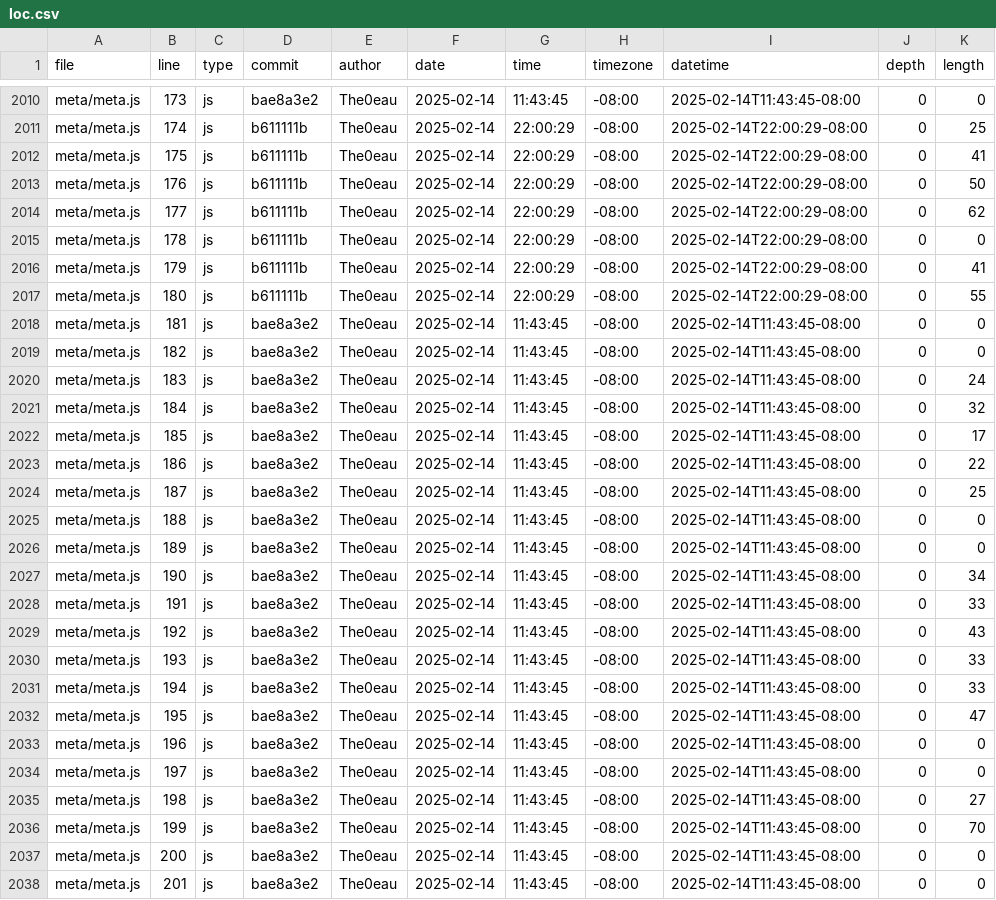
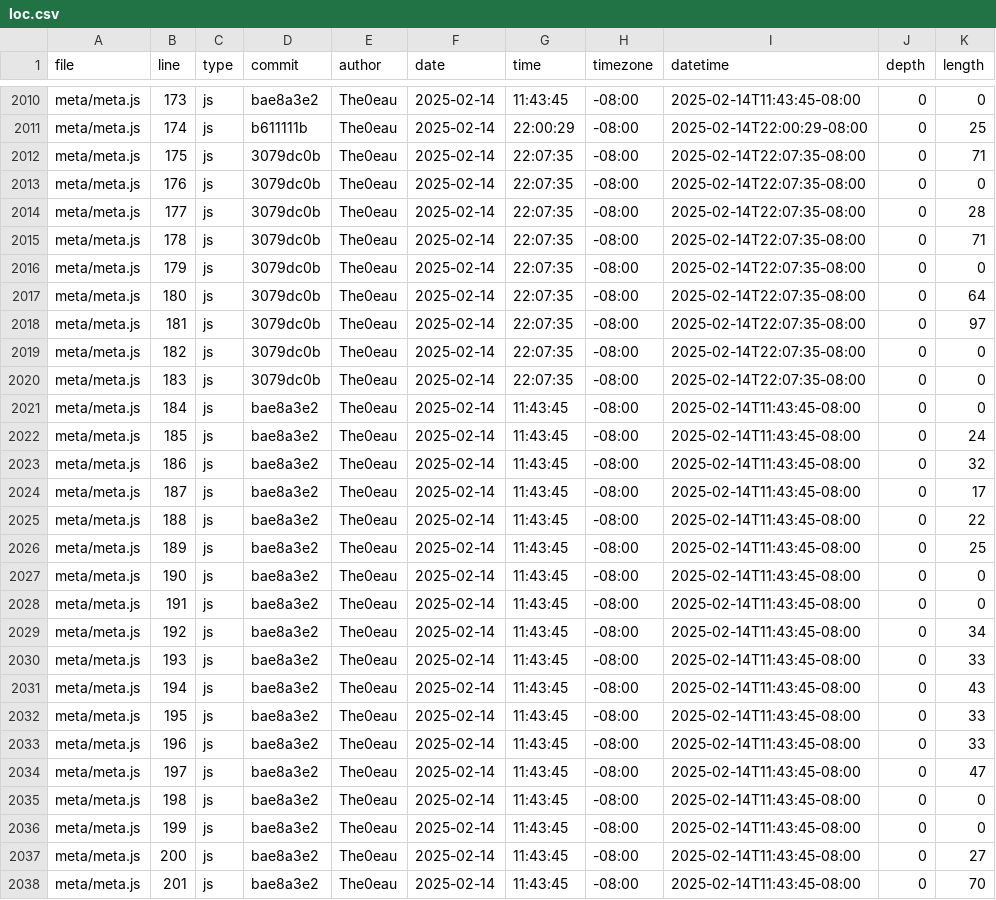
Before and after one commit to The0eau/portfolio, a CSV file: meta/loc.csv, drawn as a sheet; only a part is shown, gaps mark what is left out; the diff covers the shown part only.

```diff
--- a/meta/loc.csv
+++ b/meta/loc.csv
@@ -2011,28 +2011,28 @@ meta/meta.js,173,js,bae8a3e2,The0eau,2025-02-14,11:43:45,-08:00,2025-02-14T11:43
 meta/meta.js,174,js,b611111b,The0eau,2025-02-14,22:00:29,-08:00,2025-02-14T22:00:29-08:00,0,25
-meta/meta.js,175,js,b611111b,The0eau,2025-02-14,22:00:29,-08:00,2025-02-14T22:00:29-08:00,0,41
-meta/meta.js,176,js,b611111b,The0eau,2025-02-14,22:00:29,-08:00,2025-02-14T22:00:29-08:00,0,50
-meta/meta.js,177,js,b611111b,The0eau,2025-02-14,22:00:29,-08:00,2025-02-14T22:00:29-08:00,0,62
-meta/meta.js,178,js,b611111b,The0eau,2025-02-14,22:00:29,-08:00,2025-02-14T22:00:29-08:00,0,0
-meta/meta.js,179,js,b611111b,The0eau,2025-02-14,22:00:29,-08:00,2025-02-14T22:00:29-08:00,0,41
-meta/meta.js,180,js,b611111b,The0eau,2025-02-14,22:00:29,-08:00,2025-02-14T22:00:29-08:00,0,55
-meta/meta.js,181,js,bae8a3e2,The0eau,2025-02-14,11:43:45,-08:00,2025-02-14T11:43:45-08:00,0,0
-meta/meta.js,182,js,bae8a3e2,The0eau,2025-02-14,11:43:45,-08:00,2025-02-14T11:43:45-08:00,0,0
-meta/meta.js,183,js,bae8a3e2,The0eau,2025-02-14,11:43:45,-08:00,2025-02-14T11:43:45-08:00,0,24
-meta/meta.js,184,js,bae8a3e2,The0eau,2025-02-14,11:43:45,-08:00,2025-02-14T11:43:45-08:00,0,32
-meta/meta.js,185,js,bae8a3e2,The0eau,2025-02-14,11:43:45,-08:00,2025-02-14T11:43:45-08:00,0,17
-meta/meta.js,186,js,bae8a3e2,The0eau,2025-02-14,11:43:45,-08:00,2025-02-14T11:43:45-08:00,0,22
-meta/meta.js,187,js,bae8a3e2,The0eau,2025-02-14,11:43:45,-08:00,2025-02-14T11:43:45-08:00,0,25
-meta/meta.js,188,js,bae8a3e2,The0eau,2025-02-14,11:43:45,-08:00,2025-02-14T11:43:45-08:00,0,0
-meta/meta.js,189,js,bae8a3e2,The0eau,2025-02-14,11:43:45,-08:00,2025-02-14T11:43:45-08:00,0,0
-meta/meta.js,190,js,bae8a3e2,The0eau,2025-02-14,11:43:45,-08:00,2025-02-14T11:43:45-08:00,0,34
-meta/meta.js,191,js,bae8a3e2,The0eau,2025-02-14,11:43:45,-08:00,2025-02-14T11:43:45-08:00,0,33
-meta/meta.js,192,js,bae8a3e2,The0eau,2025-02-14,11:43:45,-08:00,2025-02-14T11:43:45-08:00,0,43
+meta/meta.js,175,js,3079dc0b,The0eau,2025-02-14,22:07:35,-08:00,2025-02-14T22:07:35-08:00,0,71
+meta/meta.js,176,js,3079dc0b,The0eau,2025-02-14,22:07:35,-08:00,2025-02-14T22:07:35-08:00,0,0
+meta/meta.js,177,js,3079dc0b,The0eau,2025-02-14,22:07:35,-08:00,2025-02-14T22:07:35-08:00,0,28
+meta/meta.js,178,js,3079dc0b,The0eau,2025-02-14,22:07:35,-08:00,2025-02-14T22:07:35-08:00,0,71
+meta/meta.js,179,js,3079dc0b,The0eau,2025-02-14,22:07:35,-08:00,2025-02-14T22:07:35-08:00,0,0
+meta/meta.js,180,js,3079dc0b,The0eau,2025-02-14,22:07:35,-08:00,2025-02-14T22:07:35-08:00,0,64
+meta/meta.js,181,js,3079dc0b,The0eau,2025-02-14,22:07:35,-08:00,2025-02-14T22:07:35-08:00,0,97
+meta/meta.js,182,js,3079dc0b,The0eau,2025-02-14,22:07:35,-08:00,2025-02-14T22:07:35-08:00,0,0
+meta/meta.js,183,js,3079dc0b,The0eau,2025-02-14,22:07:35,-08:00,2025-02-14T22:07:35-08:00,0,0
+meta/meta.js,184,js,bae8a3e2,The0eau,2025-02-14,11:43:45,-08:00,2025-02-14T11:43:45-08:00,0,0
+meta/meta.js,185,js,bae8a3e2,The0eau,2025-02-14,11:43:45,-08:00,2025-02-14T11:43:45-08:00,0,24
+meta/meta.js,186,js,bae8a3e2,The0eau,2025-02-14,11:43:45,-08:00,2025-02-14T11:43:45-08:00,0,32
+meta/meta.js,187,js,bae8a3e2,The0eau,2025-02-14,11:43:45,-08:00,2025-02-14T11:43:45-08:00,0,17
+meta/meta.js,188,js,bae8a3e2,The0eau,2025-02-14,11:43:45,-08:00,2025-02-14T11:43:45-08:00,0,22
+meta/meta.js,189,js,bae8a3e2,The0eau,2025-02-14,11:43:45,-08:00,2025-02-14T11:43:45-08:00,0,25
+meta/meta.js,190,js,bae8a3e2,The0eau,2025-02-14,11:43:45,-08:00,2025-02-14T11:43:45-08:00,0,0
+meta/meta.js,191,js,bae8a3e2,The0eau,2025-02-14,11:43:45,-08:00,2025-02-14T11:43:45-08:00,0,0
+meta/meta.js,192,js,bae8a3e2,The0eau,2025-02-14,11:43:45,-08:00,2025-02-14T11:43:45-08:00,0,34
 meta/meta.js,193,js,bae8a3e2,The0eau,2025-02-14,11:43:45,-08:00,2025-02-14T11:43:45-08:00,0,33
-meta/meta.js,194,js,bae8a3e2,The0eau,2025-02-14,11:43:45,-08:00,2025-02-14T11:43:45-08:00,0,33
-meta/meta.js,195,js,bae8a3e2,The0eau,2025-02-14,11:43:45,-08:00,2025-02-14T11:43:45-08:00,0,47
-meta/meta.js,196,js,bae8a3e2,The0eau,2025-02-14,11:43:45,-08:00,2025-02-14T11:43:45-08:00,0,0
-meta/meta.js,197,js,bae8a3e2,The0eau,2025-02-14,11:43:45,-08:00,2025-02-14T11:43:45-08:00,0,0
-meta/meta.js,198,js,bae8a3e2,The0eau,2025-02-14,11:43:45,-08:00,2025-02-14T11:43:45-08:00,0,27
-meta/meta.js,199,js,bae8a3e2,The0eau,2025-02-14,11:43:45,-08:00,2025-02-14T11:43:45-08:00,0,70
-meta/meta.js,200,js,bae8a3e2,The0eau,2025-02-14,11:43:45,-08:00,2025-02-14T11:43:45-08:00,0,0
-meta/meta.js,201,js,bae8a3e2,The0eau,2025-02-14,11:43:45,-08:00,2025-02-14T11:43:45-08:00,0,0
+meta/meta.js,194,js,bae8a3e2,The0eau,2025-02-14,11:43:45,-08:00,2025-02-14T11:43:45-08:00,0,43
+meta/meta.js,195,js,bae8a3e2,The0eau,2025-02-14,11:43:45,-08:00,2025-02-14T11:43:45-08:00,0,33
+meta/meta.js,196,js,bae8a3e2,The0eau,2025-02-14,11:43:45,-08:00,2025-02-14T11:43:45-08:00,0,33
+meta/meta.js,197,js,bae8a3e2,The0eau,2025-02-14,11:43:45,-08:00,2025-02-14T11:43:45-08:00,0,47
+meta/meta.js,198,js,bae8a3e2,The0eau,2025-02-14,11:43:45,-08:00,2025-02-14T11:43:45-08:00,0,0
+meta/meta.js,199,js,bae8a3e2,The0eau,2025-02-14,11:43:45,-08:00,2025-02-14T11:43:45-08:00,0,0
+meta/meta.js,200,js,bae8a3e2,The0eau,2025-02-14,11:43:45,-08:00,2025-02-14T11:43:45-08:00,0,27
+meta/meta.js,201,js,bae8a3e2,The0eau,2025-02-14,11:43:45,-08:00,2025-02-14T11:43:45-08:00,0,70
```
Also changed, not shown: 2 added rows and 105 edited cells elsewhere in this file.
